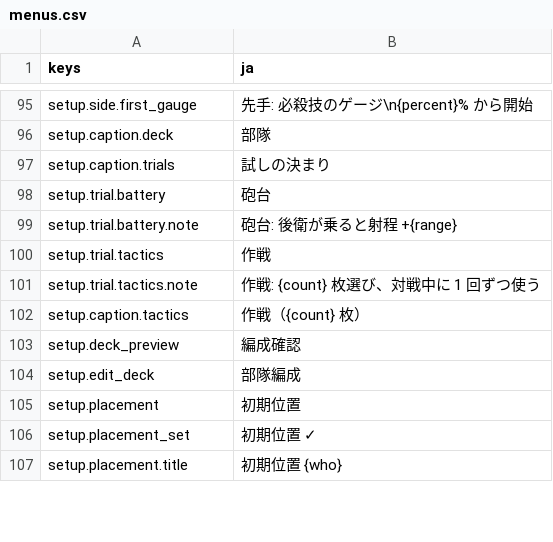
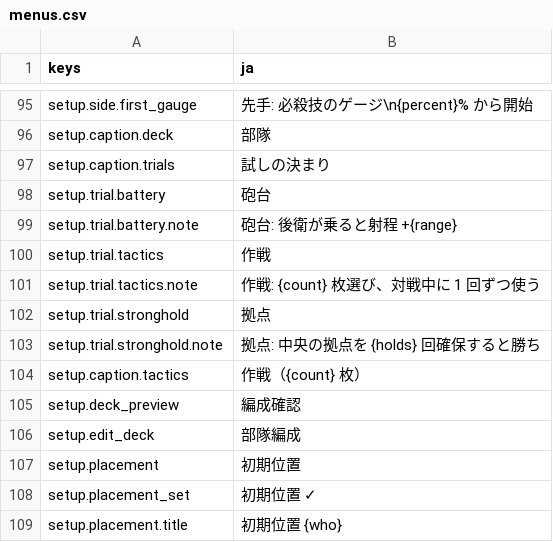
Before and after one commit to mattyan1053/pj-legion, a CSV file: game/text/menus.csv, drawn as a sheet; only a part is shown, gaps mark what is left out; the diff names each change by its address in the sheet, - before the commit and + after, or states it on an @@ line.

```diff
--- a/game/text/menus.csv
+++ b/game/text/menus.csv
+row 102: setup.trial.stronghold | 拠点
+row 103: setup.trial.stronghold.note | 拠点: 中央の拠点を {holds} 回確保すると勝ち
```
Also changed, not shown: game/text/battle.csv, 30 other files.
